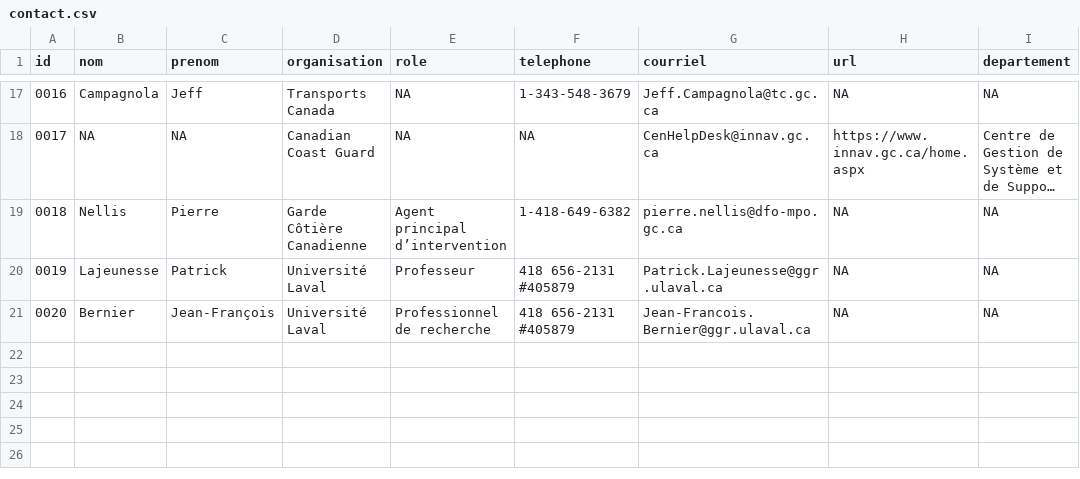
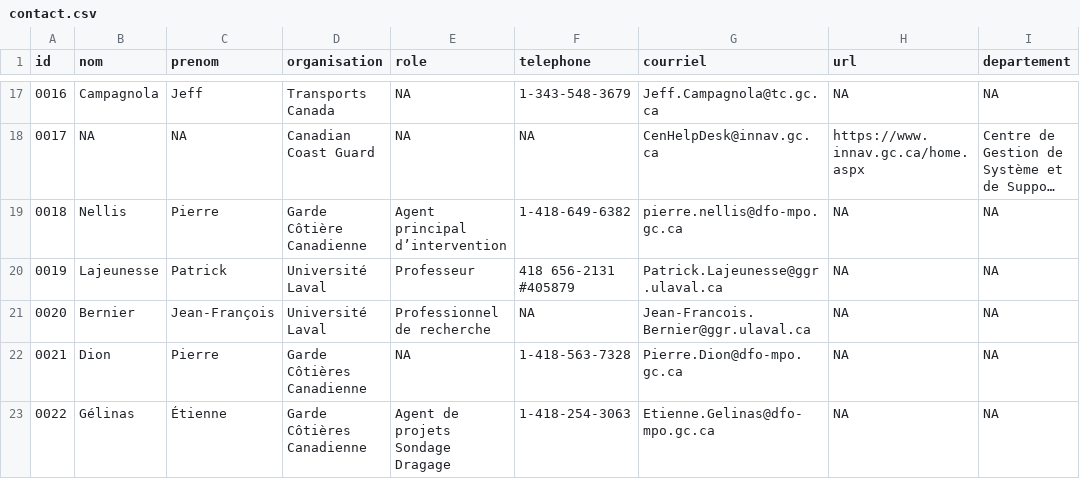
Before and after one commit to EffetsCumulatifsNavigation/ceanav, a CSV file: data/data-contact/contact.csv, drawn as a sheet; only a part is shown, gaps mark what is left out; long unchanged cells end in ….

```diff
--- a/data/data-contact/contact.csv
+++ b/data/data-contact/contact.csv
@@ -20,2 +20,4 @@
 "0019","Lajeunesse","Patrick","Université Laval","Professeur","418 656-2131 #405879","Patrick.Lajeunesse@ggr.ulaval.ca",NA,NA
-"0020","Bernier","Jean-François","Université Laval","Professionnel de recherche","418 656-2131 #405879","Jean-Francois.Bernier@ggr.ulaval.ca",NA,NA
+"0020","Bernier","Jean-François","Université Laval","Professionnel de recherche",NA,"Jean-Francois.Bernier@ggr.ulaval.ca",NA,NA
+"0021","Dion","Pierre","Garde Côtières Canadienne",NA,"1-418-563-7328","Pierre.Dion@dfo-mpo.gc.ca",NA,NA
+"0022","Gélinas","Étienne","Garde Côtières Canadienne","Agent de projets Sondage Dragage","1-418-254-3063","Etienne.Gelinas@dfo-mpo.gc.ca",NA,NA
```
Also changed, not shown: data/data-metadata/metadata.csv, 10 other files.
